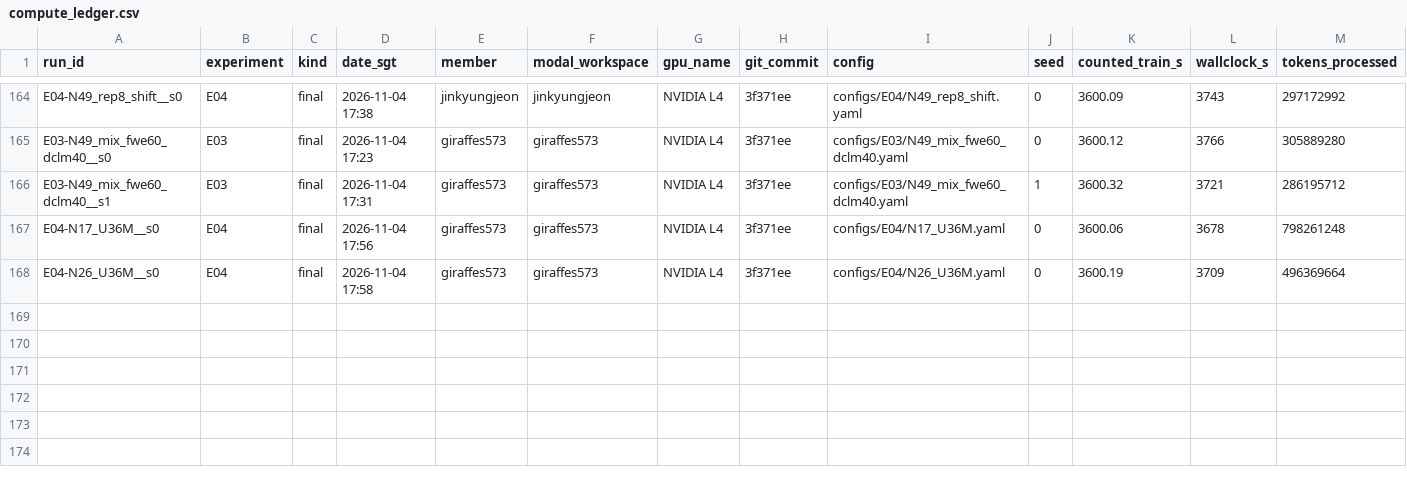
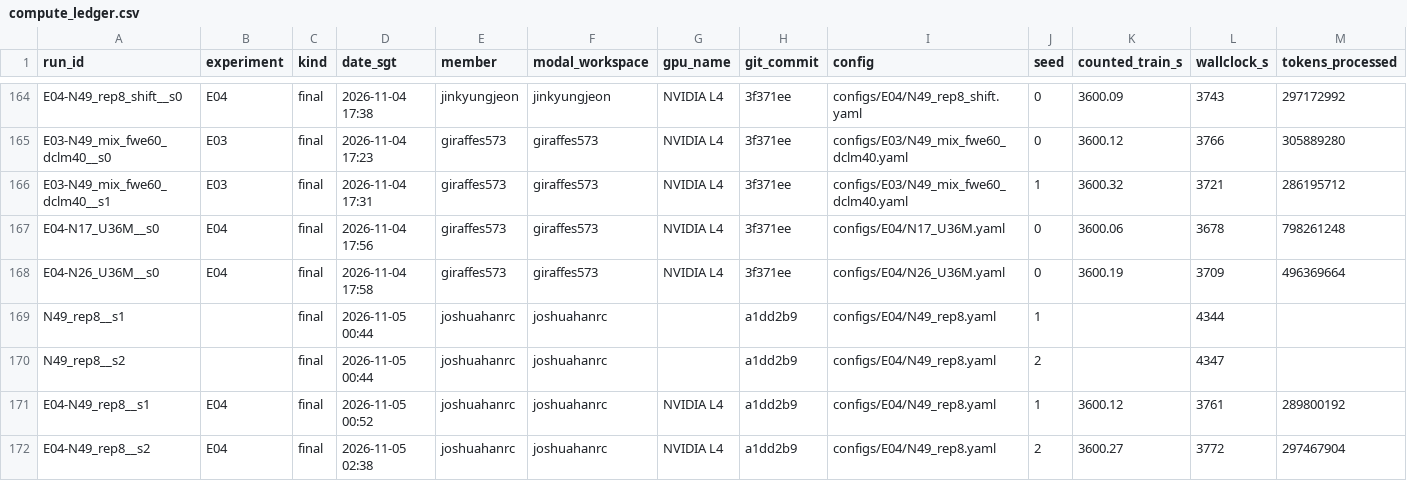
Before and after one commit to umarmadbi/dsa4212-group24-trainllm, a CSV file: results/compute_ledger.csv, drawn as a sheet; only a part is shown, gaps mark what is left out; rows hold the shown columns only; the diff names each change by its address in the sheet, - before the commit and + after, or states it on an @@ line.

Commit message:
D28-D30: Phase 3 closed (E04 reference seeds); Phase 4 design - E05 Muon vs AdamW (with horizon check), E06 depth vs width (full LR protocol)

```diff
--- a/results/compute_ledger.csv
+++ b/results/compute_ledger.csv
+row 169: N49_rep8__s1 |  | final | 2026-11-05 00:44 | joshuahanrc | joshuahanrc |  | a1dd2b9 | configs/E04/N49_rep8.yaml | 1 |  | 4344
+row 170: N49_rep8__s2 |  | final | 2026-11-05 00:44 | joshuahanrc | joshuahanrc |  | a1dd2b9 | configs/E04/N49_rep8.yaml | 2 |  | 4347
+row 171: E04-N49_rep8__s1 | E04 | final | 2026-11-05 00:52 | joshuahanrc | joshuahanrc | NVIDIA L4 | a1dd2b9 | configs/E04/N49_rep8.yaml | 1 | 3600.12 | 3761 | 289800192
+row 172: E04-N49_rep8__s2 | E04 | final | 2026-11-05 02:38 | joshuahanrc | joshuahanrc | NVIDIA L4 | a1dd2b9 | configs/E04/N49_rep8.yaml | 2 | 3600.27 | 3772 | 297467904
```
Also changed, not shown: 36 other files.
